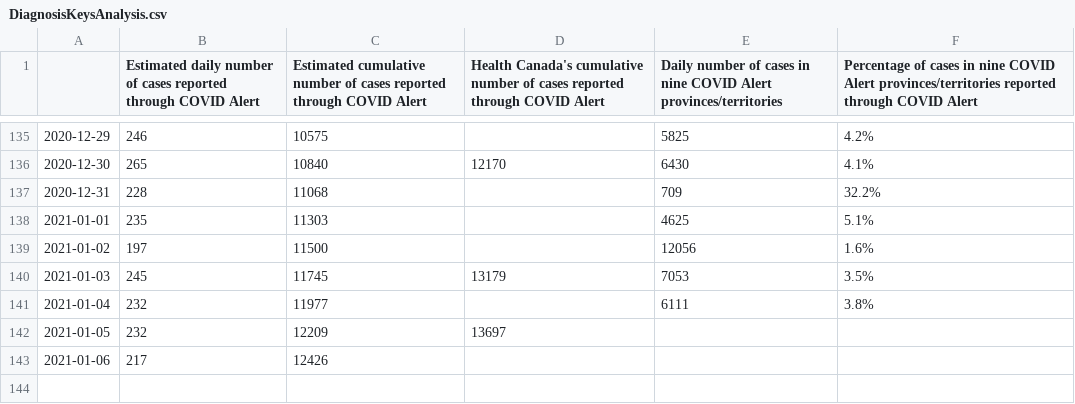
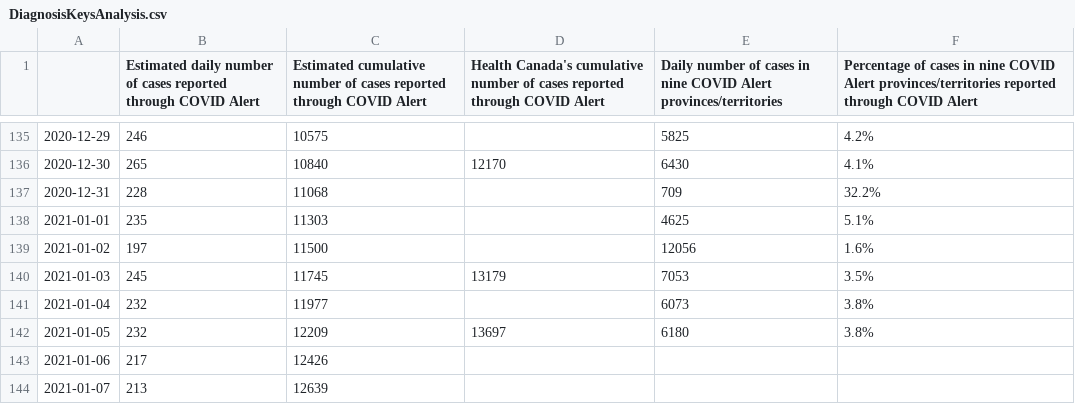
Before and after one commit to uhengart/covid-alert-dashboard, a CSV file: DiagnosisKeysAnalysis.csv, drawn as a sheet; only a part is shown, gaps mark what is left out.

```diff
--- a/DiagnosisKeysAnalysis.csv
+++ b/DiagnosisKeysAnalysis.csv
@@ -140,4 +140,5 @@
 2021-01-03,245,11745,13179,7053,3.5%
-2021-01-04,232,11977,,6111,3.8%
-2021-01-05,232,12209,13697,,
+2021-01-04,232,11977,,6073,3.8%
+2021-01-05,232,12209,13697,6180,3.8%
 2021-01-06,217,12426,,,
+2021-01-07,213,12639,,,
```
Also changed, not shown: UploadDelay.csv, 3 other files.
